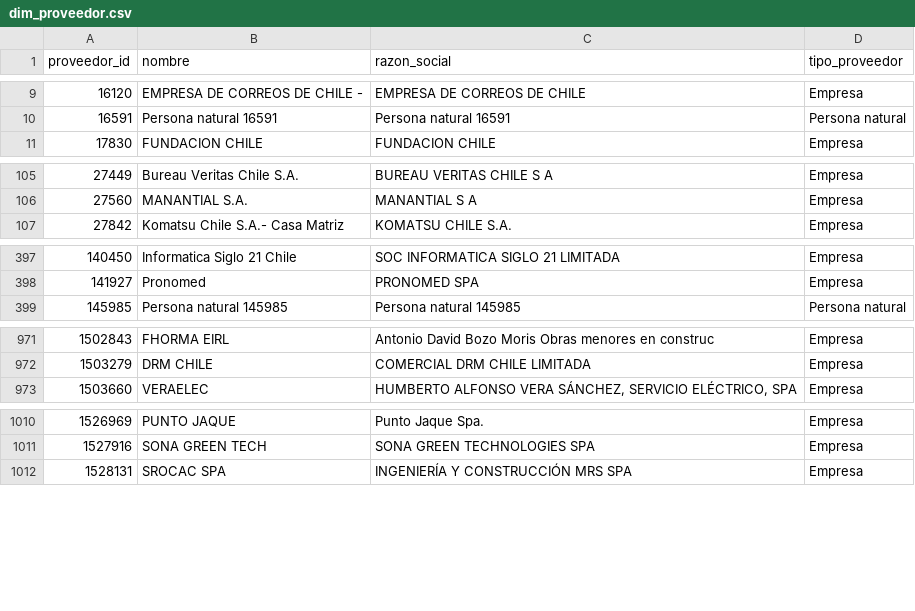
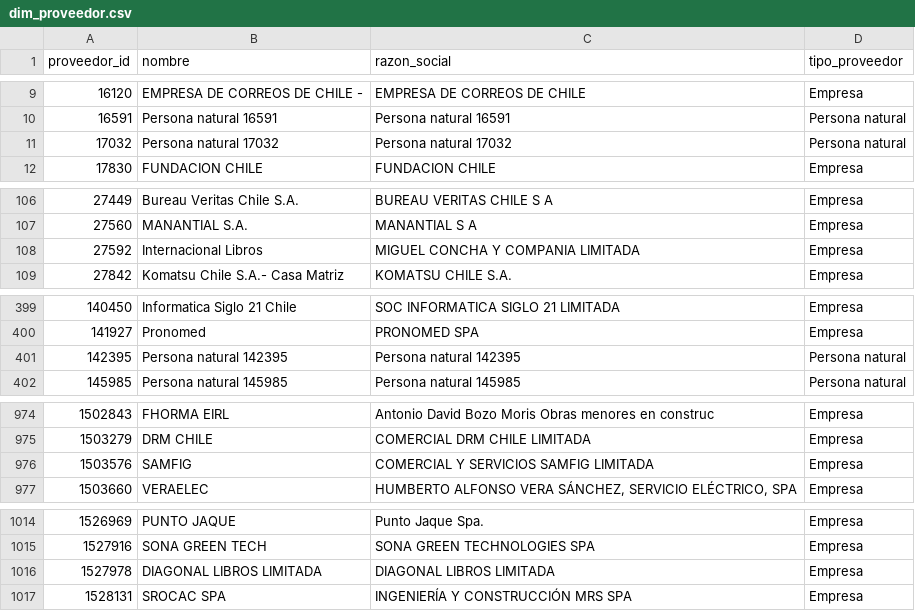
Before and after one commit to jooabarca/mineria-licitaciones-chile, a CSV file: data/dim_proveedor.csv, drawn as a sheet; only a part is shown, gaps mark what is left out; the diff covers the shown part only; the diff names each change by its address in the sheet, - before the commit and + after, or states it on an @@ line.

```diff
--- a/data/dim_proveedor.csv
+++ b/data/dim_proveedor.csv
+row 11: 17032 | Persona natural 17032 | Persona natural 17032 | Persona natural
+row 108: 27592 | Internacional Libros | MIGUEL CONCHA Y COMPANIA LIMITADA | Empresa
+row 401: 142395 | Persona natural 142395 | Persona natural 142395 | Persona natural
+row 976: 1503576 | SAMFIG | COMERCIAL Y SERVICIOS SAMFIG LIMITADA | Empresa
+row 1016: 1527978 | DIAGONAL LIBROS LIMITADA | DIAGONAL LIBROS LIMITADA | Empresa
```
Also changed, not shown: 2 added rows elsewhere in this file, data/dim_unspsc.csv, data/fact_item.csv, 6 other files.
